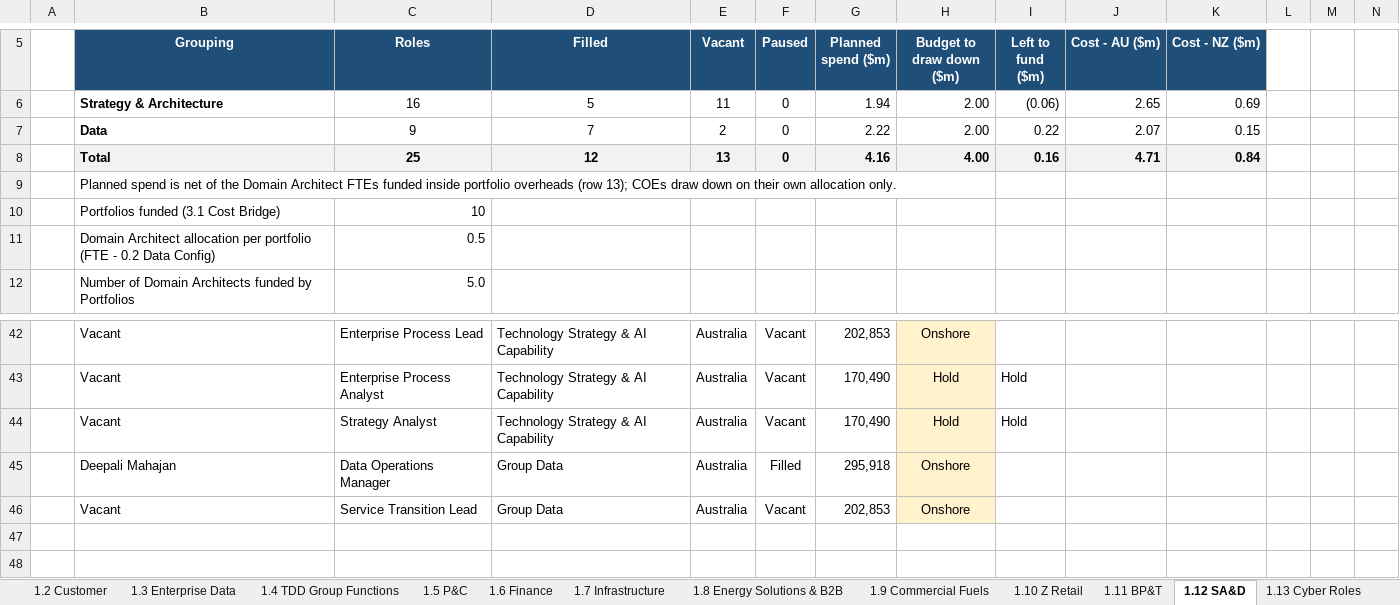
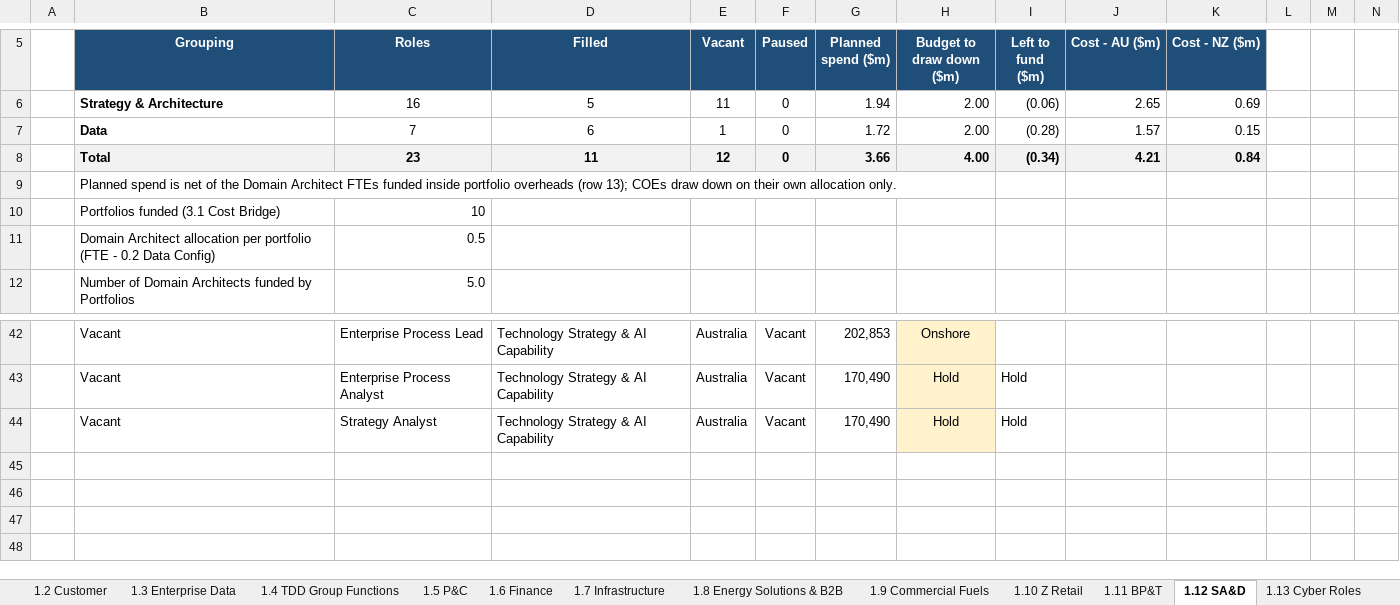
Before and after one commit to leewainescott-debug/anthropic-claude-code, an Excel workbook: TDD_Cost_Calc.xlsx, sheet 1.12 SA&D, drawn as a sheet; only a part is shown, gaps mark what is left out; values as stored, in another font and other column widths than the file's, no borders; removed rows and columns are numbered as before the commit, all else as after; rows hold the shown columns only; the diff names each change by its address in the sheet, - before the commit and + after, or states it on an @@ line.

```diff
--- a/TDD_Cost_Calc.xlsx (sheet 1.12 SA&D)
+++ b/TDD_Cost_Calc.xlsx (sheet 1.12 SA&D)
-row 7:  | Data | 9 | 7 | 2 | 0 | 2.22 | 2.00 | 0.22 | 2.07 | 0.15
-row 8:  | Total | 25 | 12 | 13 | 0 | 4.16 | 4.00 | 0.16 | 4.71 | 0.84
+row 7:  | Data | 7 | 6 | 1 | 0 | 1.72 | 2.00 | (0.28) | 1.57 | 0.15
+row 8:  | Total | 23 | 11 | 12 | 0 | 3.66 | 4.00 | (0.34) | 4.21 | 0.84
-row 45:  | Deepali Mahajan | Data Operations Manager | Group Data | Australia | Filled | 295,918 | Onshore
+row 45: (empty)
-H45:H46 fill: #FFF2CC
+H45:H46 fill: none
-row 46:  | Vacant | Service Transition Lead | Group Data | Australia | Vacant | 202,853 | Onshore
+row 46: (empty)
```
Also changed, not shown: sheet 3.1 Cost Bridge, sheet 2.3 Enterprise Data, sheet 3.3 Squad Detail, sheet 2.13 COE SA&D, sheet 3.4 COE Detail, sheet 4.0 Data QA, 5 more sheets, formulas that keep their value, hidden cells, 8 other files.
